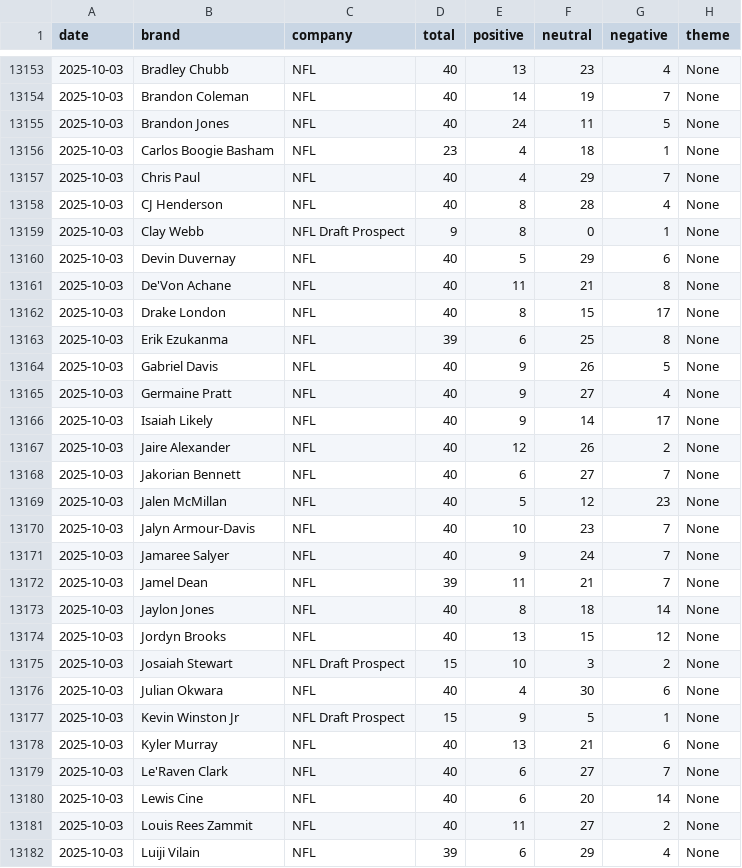
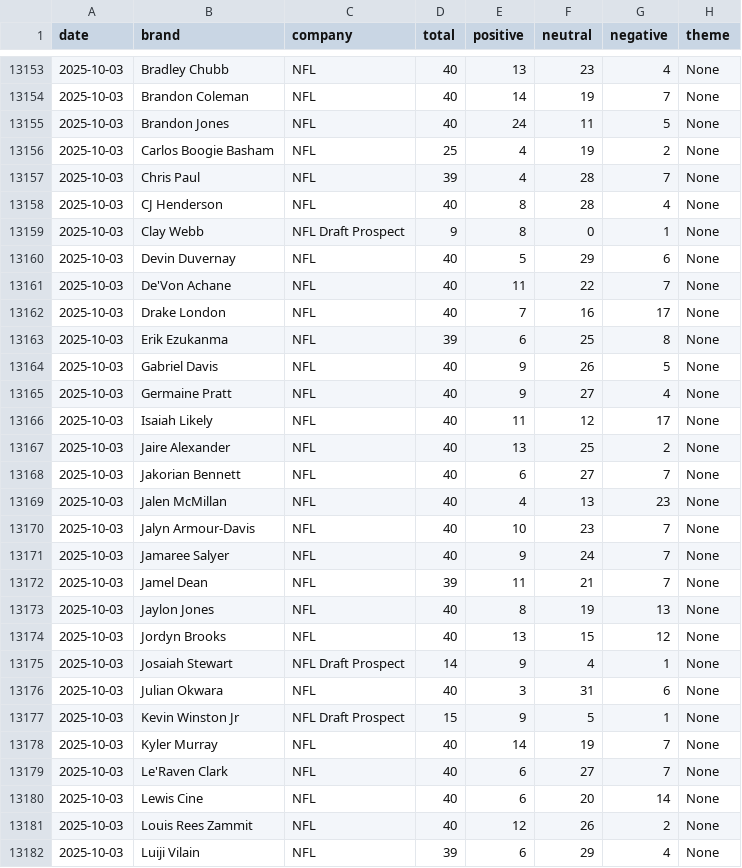
Before and after one commit to PatrickRyanLane/roc-news-sentiment-dashboard, a CSV file: data_roc/daily_counts.csv, drawn as a sheet; only a part is shown, gaps mark what is left out; the diff covers the shown part only.

```diff
--- a/data_roc/daily_counts.csv
+++ b/data_roc/daily_counts.csv
@@ -13155,4 +13155,4 @@ date,brand,company,total,positive,neutral,negative,theme
 2025-10-03,Brandon Jones,NFL,40,24,11,5,None
-2025-10-03,Carlos Boogie Basham,NFL,23,4,18,1,None
-2025-10-03,Chris Paul,NFL,40,4,29,7,None
+2025-10-03,Carlos Boogie Basham,NFL,25,4,19,2,None
+2025-10-03,Chris Paul,NFL,39,4,28,7,None
 2025-10-03,CJ Henderson,NFL,40,8,28,4,None
@@ -13160,4 +13160,4 @@ date,brand,company,total,positive,neutral,negative,theme
 2025-10-03,Devin Duvernay,NFL,40,5,29,6,None
-2025-10-03,De'Von Achane,NFL,40,11,21,8,None
-2025-10-03,Drake London,NFL,40,8,15,17,None
+2025-10-03,De'Von Achane,NFL,40,11,22,7,None
+2025-10-03,Drake London,NFL,40,7,16,17,None
 2025-10-03,Erik Ezukanma,NFL,39,6,25,8,None
@@ -13165,6 +13165,6 @@ date,brand,company,total,positive,neutral,negative,theme
 2025-10-03,Germaine Pratt,NFL,40,9,27,4,None
-2025-10-03,Isaiah Likely,NFL,40,9,14,17,None
-2025-10-03,Jaire Alexander,NFL,40,12,26,2,None
+2025-10-03,Isaiah Likely,NFL,40,11,12,17,None
+2025-10-03,Jaire Alexander,NFL,40,13,25,2,None
 2025-10-03,Jakorian Bennett,NFL,40,6,27,7,None
-2025-10-03,Jalen McMillan,NFL,40,5,12,23,None
+2025-10-03,Jalen McMillan,NFL,40,4,13,23,None
 2025-10-03,Jalyn Armour-Davis,NFL,40,10,23,7,None
@@ -13172,11 +13172,11 @@ date,brand,company,total,positive,neutral,negative,theme
 2025-10-03,Jamel Dean,NFL,39,11,21,7,None
-2025-10-03,Jaylon Jones,NFL,40,8,18,14,None
+2025-10-03,Jaylon Jones,NFL,40,8,19,13,None
 2025-10-03,Jordyn Brooks,NFL,40,13,15,12,None
-2025-10-03,Josaiah Stewart,NFL Draft Prospect,15,10,3,2,None
-2025-10-03,Julian Okwara,NFL,40,4,30,6,None
+2025-10-03,Josaiah Stewart,NFL Draft Prospect,14,9,4,1,None
+2025-10-03,Julian Okwara,NFL,40,3,31,6,None
 2025-10-03,Kevin Winston Jr,NFL Draft Prospect,15,9,5,1,None
-2025-10-03,Kyler Murray,NFL,40,13,21,6,None
+2025-10-03,Kyler Murray,NFL,40,14,19,7,None
 2025-10-03,Le'Raven Clark,NFL,40,6,27,7,None
 2025-10-03,Lewis Cine,NFL,40,6,20,14,None
-2025-10-03,Louis Rees Zammit,NFL,40,11,27,2,None
+2025-10-03,Louis Rees Zammit,NFL,40,12,26,2,None
 2025-10-03,Luiji Vilain,NFL,39,6,29,4,None
```
Also changed, not shown: 125 edited cells elsewhere in this file, 1 other file.
